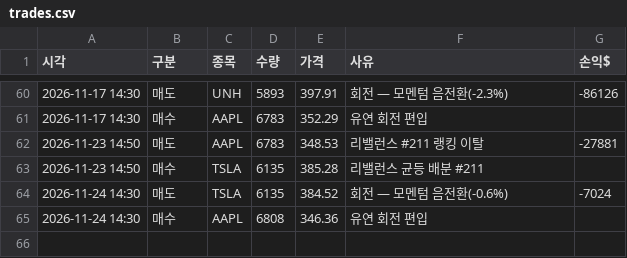
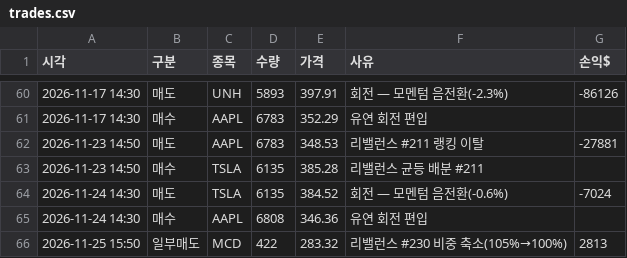
Before and after one commit to Sooinr/TTC, a CSV file: work/trades.csv, drawn as a sheet; only a part is shown, gaps mark what is left out.

```diff
--- a/work/trades.csv
+++ b/work/trades.csv
@@ -65 +65,2 @@
 2026-11-24 14:30,매수,AAPL,6808,346.36,유연 회전 편입,
+2026-11-25 15:50,일부매도,MCD,422,283.32,리밸런스 #230 비중 축소(105%→100%),2813
```
Also changed, not shown: 3 other files.
